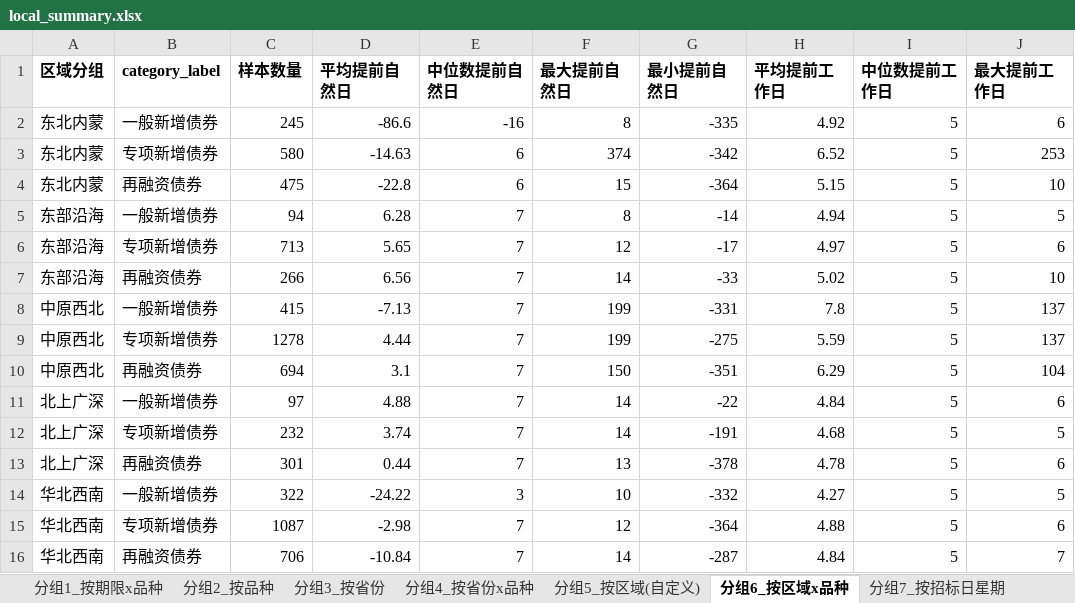
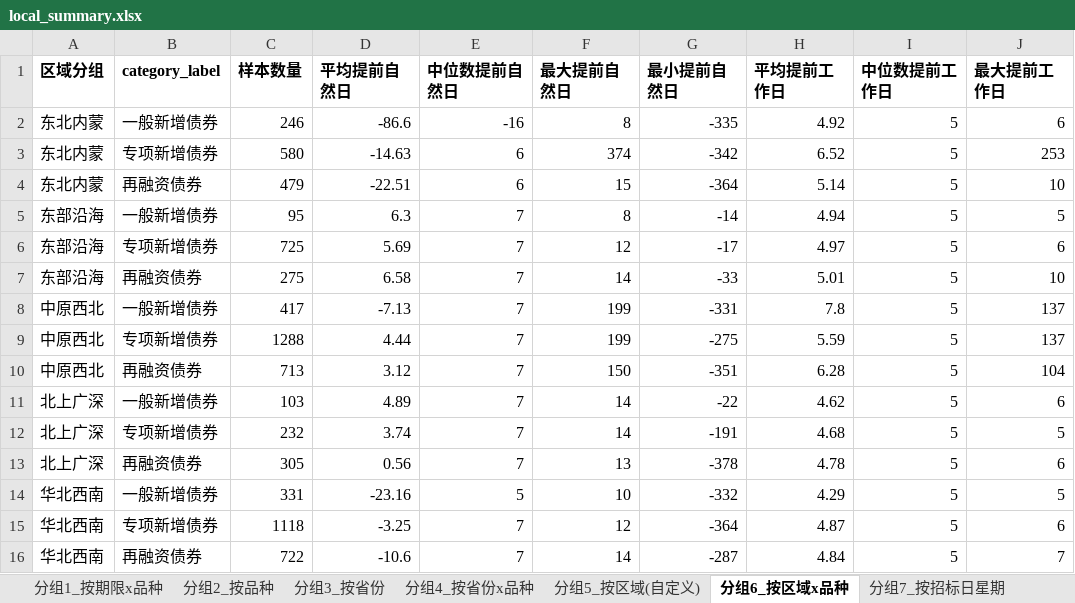
Before and after one commit to fletcherfeng1919-wq/local-bond-announcements, an Excel workbook: output/local_summary.xlsx, sheet 分组6_按区域x品种, drawn as a sheet; only a part is shown; values as stored, in another font and other column widths than the file's, no borders; the diff names each change by its address in the sheet, - before the commit and + after, or states it on an @@ line.

```diff
--- a/output/local_summary.xlsx (sheet 分组6_按区域x品种)
+++ b/output/local_summary.xlsx (sheet 分组6_按区域x品种)
-C2 (样本数量): 245
+C2 (样本数量): 246
-C4 (样本数量): 475
+C4 (样本数量): 479
-D4 (平均提前自然日): -22.8
+D4 (平均提前自然日): -22.51
-H4 (平均提前工作日): 5.15
+H4 (平均提前工作日): 5.14
-C5 (样本数量): 94
+C5 (样本数量): 95
-D5 (平均提前自然日): 6.28
+D5 (平均提前自然日): 6.3
-C6 (样本数量): 713
+C6 (样本数量): 725
-D6 (平均提前自然日): 5.65
+D6 (平均提前自然日): 5.69
-C7 (样本数量): 266
+C7 (样本数量): 275
-D7 (平均提前自然日): 6.56
+D7 (平均提前自然日): 6.58
-H7 (平均提前工作日): 5.02
+H7 (平均提前工作日): 5.01
-C8 (样本数量): 415
+C8 (样本数量): 417
-C9 (样本数量): 1278
+C9 (样本数量): 1288
-C10 (样本数量): 694
+C10 (样本数量): 713
-D10 (平均提前自然日): 3.1
+D10 (平均提前自然日): 3.12
-H10 (平均提前工作日): 6.29
+H10 (平均提前工作日): 6.28
-C11 (样本数量): 97
+C11 (样本数量): 103
-D11 (平均提前自然日): 4.88
+D11 (平均提前自然日): 4.89
-H11 (平均提前工作日): 4.84
+H11 (平均提前工作日): 4.62
-C13 (样本数量): 301
+C13 (样本数量): 305
-D13 (平均提前自然日): 0.44
+D13 (平均提前自然日): 0.56
-C14 (样本数量): 322
+C14 (样本数量): 331
-D14 (平均提前自然日): -24.22
+D14 (平均提前自然日): -23.16
-E14 (中位数提前自然日): 3
+E14 (中位数提前自然日): 5
-H14 (平均提前工作日): 4.27
+H14 (平均提前工作日): 4.29
-C15 (样本数量): 1087
+C15 (样本数量): 1118
-D15 (平均提前自然日): -2.98
+D15 (平均提前自然日): -3.25
-H15 (平均提前工作日): 4.88
+H15 (平均提前工作日): 4.87
-C16 (样本数量): 706
+C16 (样本数量): 722
-D16 (平均提前自然日): -10.84
+D16 (平均提前自然日): -10.6
```
Also changed, not shown: sheet 异常值_工作日间隔小于5天, sheet 月度季度计划前置周期, sheet 分组3_按省份, sheet 分组4_按省份x品种, sheet 分组1_按期限x品种, sheet 分组5_按区域(自定义), 3 more sheets, output/provincial_validation_report.xlsx, 8 other files.
